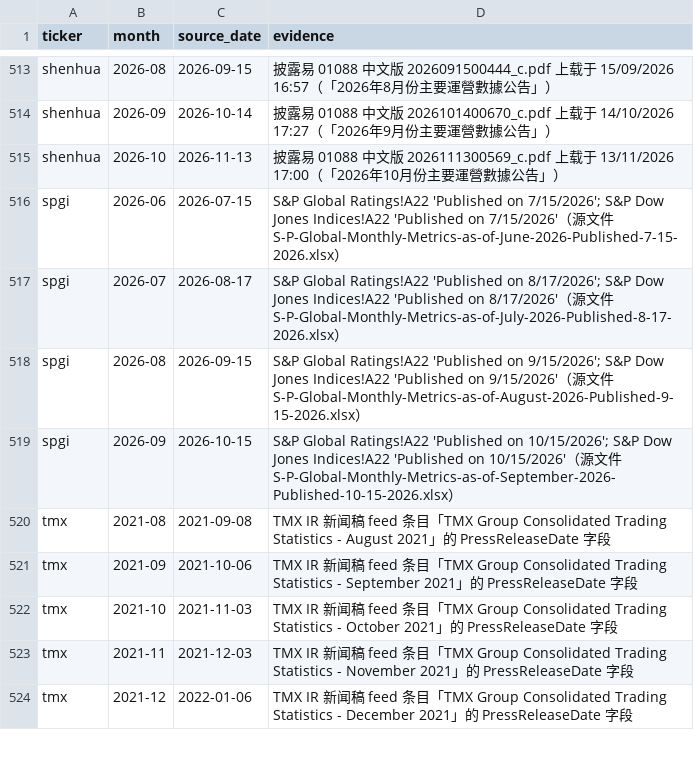
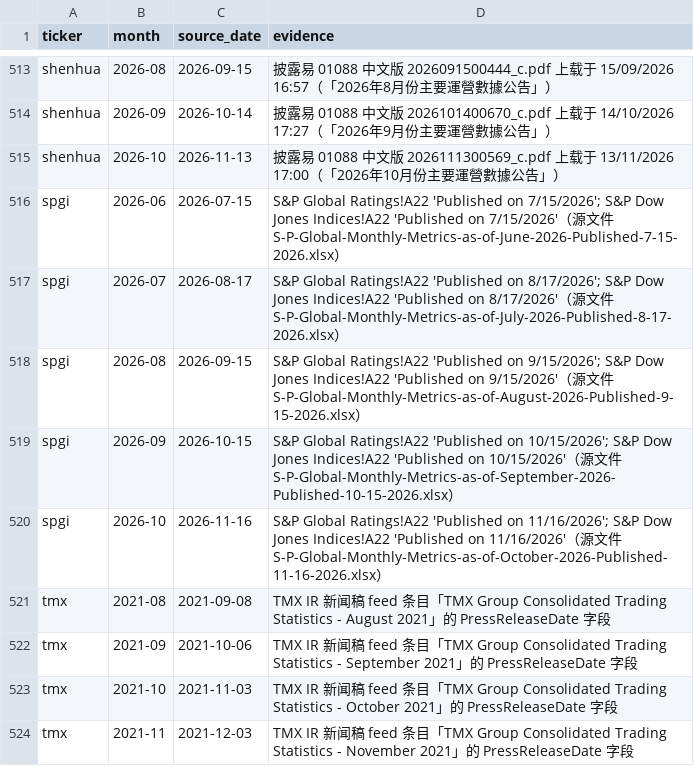
Before and after one commit to hzhan7/Monthly-OP-Dashboards, a CSV file: series/source_dates.csv, drawn as a sheet; only a part is shown, gaps mark what is left out; the shorter side is filled out with more unchanged rows; the diff names each change by its address in the sheet, - before the commit and + after, or states it on an @@ line.

```diff
--- a/series/source_dates.csv
+++ b/series/source_dates.csv
+row 520: spgi | 2026-10 | 2026-11-16 | S&P Global Ratings!A22 'Published on 11/16/2026'; S&P Dow Jones Indices!A22 'Published on 11/16/2026'（源文件 S-P-Global-Monthly-Metrics-as-of-October-2026-Published-11-16-2026.xlsx）
```
Also changed, not shown: series/axp.csv, series/axp_8k_card_balances.csv, 8 other files.
